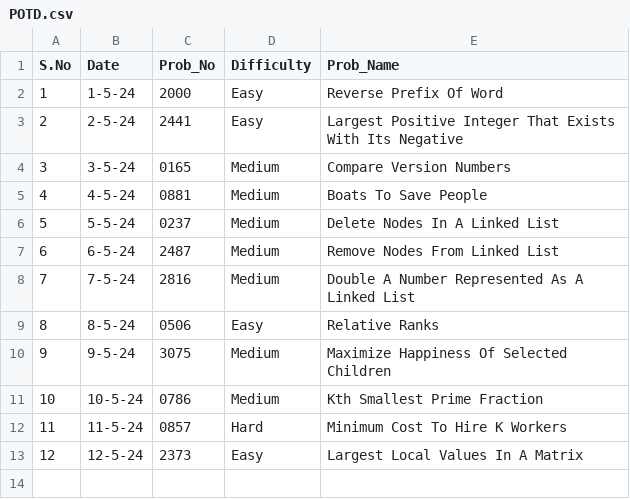
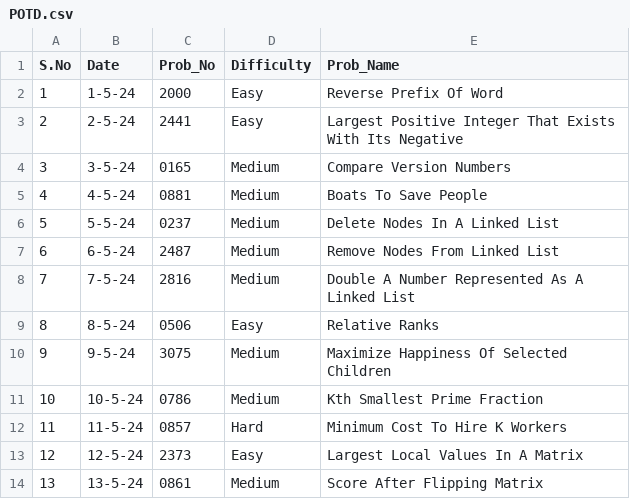
Before and after one commit to NAVNEET-KHARB/LeetCode, a CSV file: POTD.csv, drawn as a sheet.

Commit message:
Score After Flipping Matrix

```diff
--- a/POTD.csv
+++ b/POTD.csv
@@ -13 +13,2 @@ S.No,Date,Prob_No,Difficulty,Prob_Name
 12,12-5-24,2373,Easy,Largest Local Values In A Matrix
+13,13-5-24,0861,Medium,Score After Flipping Matrix
```
Also changed, not shown: 2 other files.
